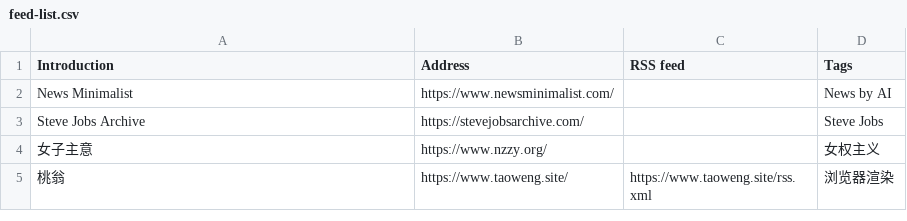
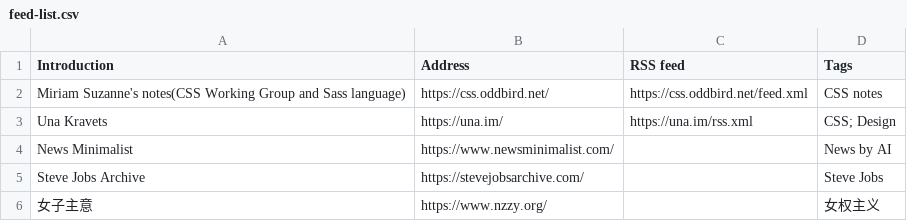
Before and after one commit to tianheg/feed, a CSV file: feed-list.csv, drawn as a sheet; only a part is shown; the shorter side is filled out with more unchanged rows.

Commit message:
Update feed-list.csv

```diff
--- a/feed-list.csv
+++ b/feed-list.csv
@@ -1,2 +1,4 @@
 Introduction, Address, RSS feed, Tags
+Miriam Suzanne's notes(CSS Working Group and Sass language), https://css.oddbird.net/, https://css.oddbird.net/feed.xml, CSS notes
+Una Kravets, https://una.im/, https://una.im/rss.xml, CSS; Design
 News Minimalist, https://www.newsminimalist.com/, , News by AI
```
